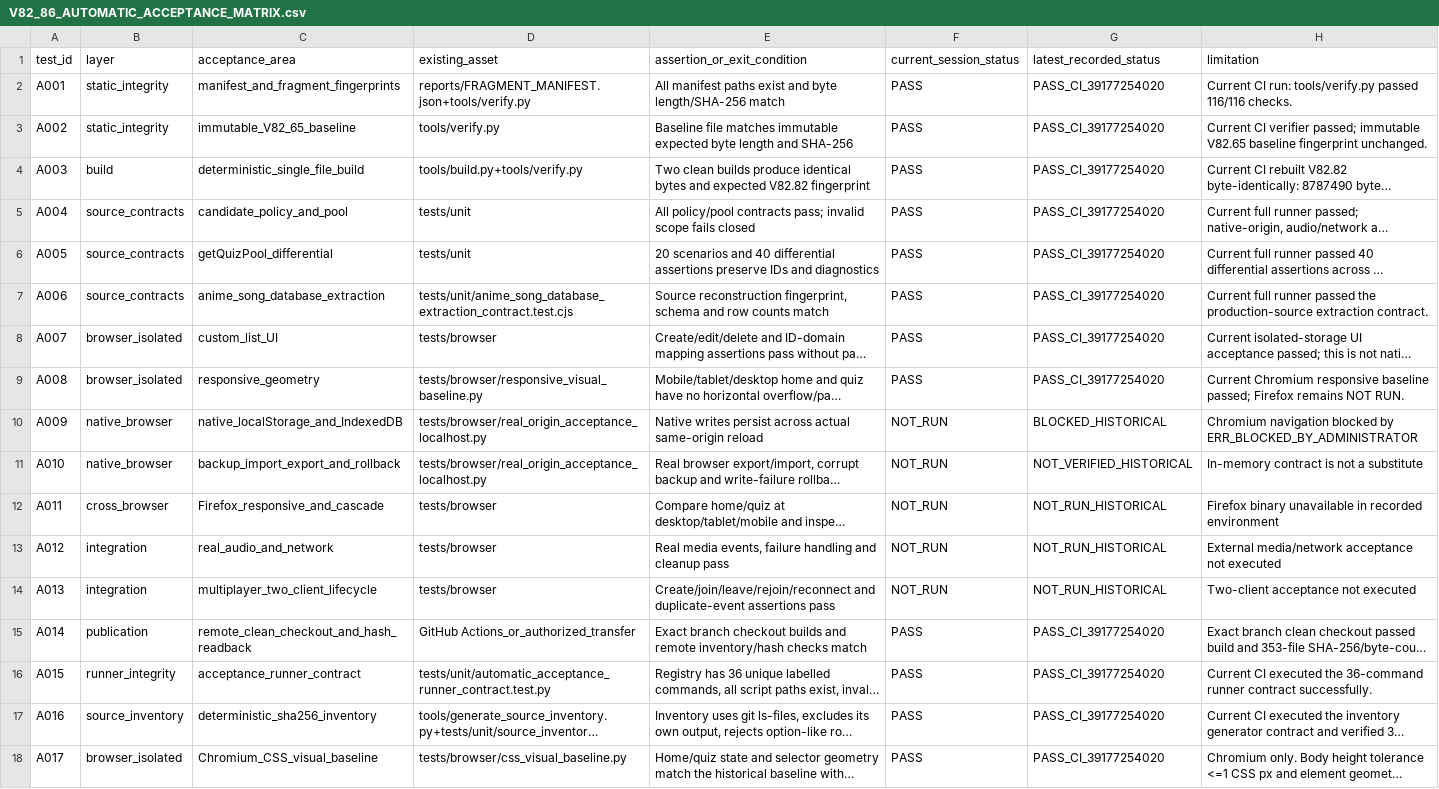
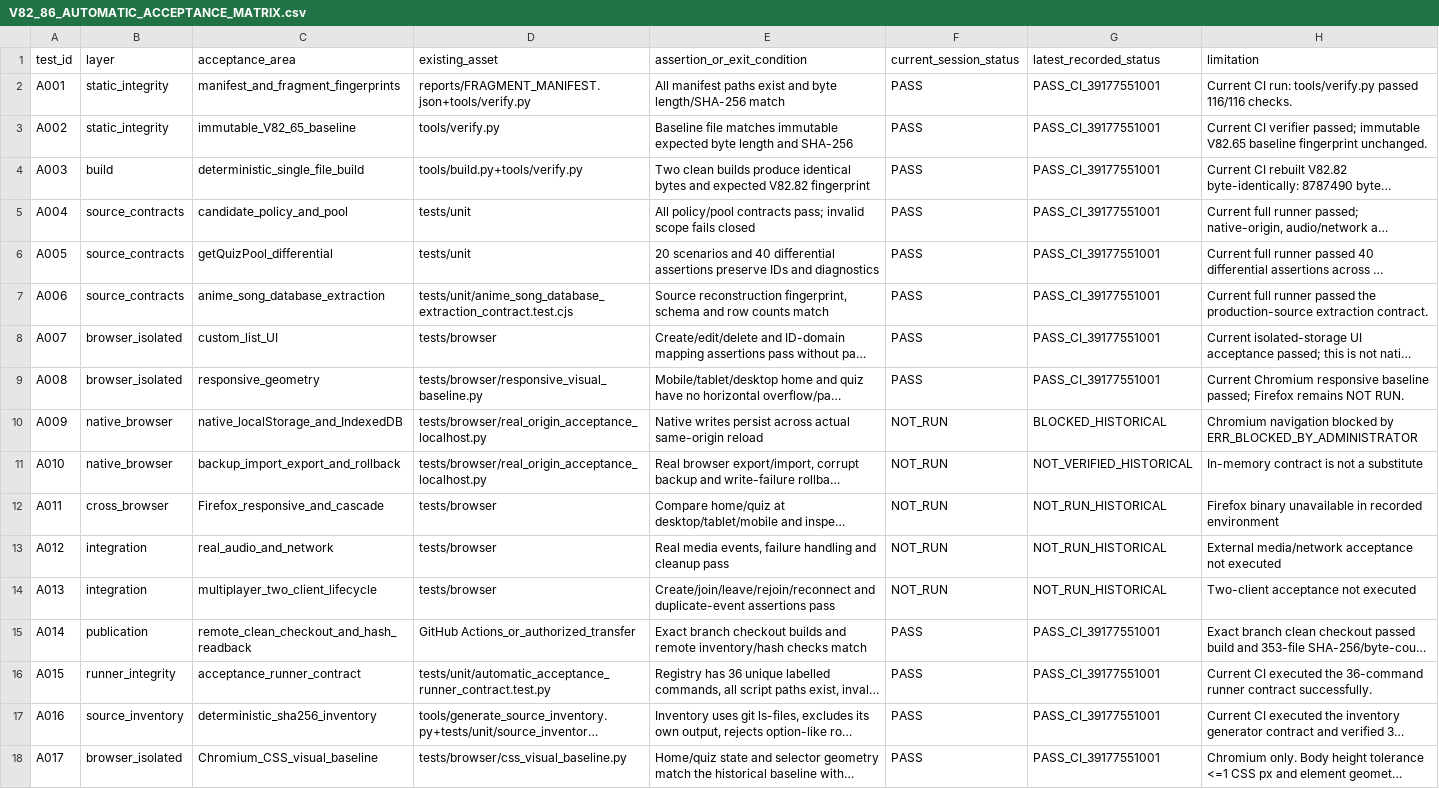
Before and after one commit to murorachi/Amq-, a CSV file: reports/V82_86_AUTOMATIC_ACCEPTANCE_MATRIX.csv, drawn as a sheet; long unchanged cells end in …; the diff names each change by its address in the sheet, - before the commit and + after, or states it on an @@ line.

```diff
--- a/reports/V82_86_AUTOMATIC_ACCEPTANCE_MATRIX.csv
+++ b/reports/V82_86_AUTOMATIC_ACCEPTANCE_MATRIX.csv
-G2:G9 (latest_recorded_status): PASS_CI_39177254020
+G2:G9 (latest_recorded_status): PASS_CI_39177551001
-G15:G18 (latest_recorded_status): PASS_CI_39177254020
+G15:G18 (latest_recorded_status): PASS_CI_39177551001
```
Also changed, not shown: 4 other files.
